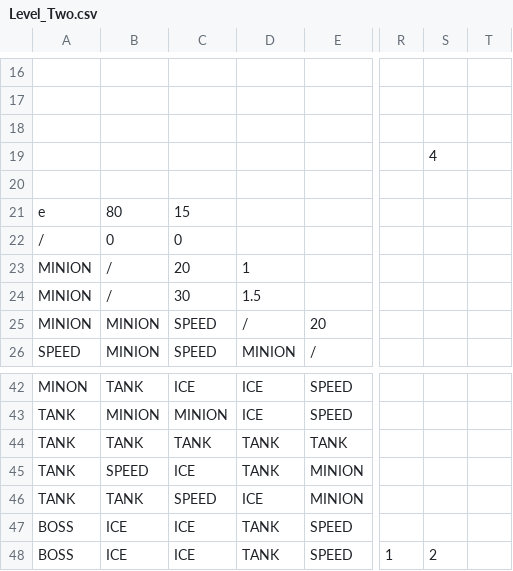
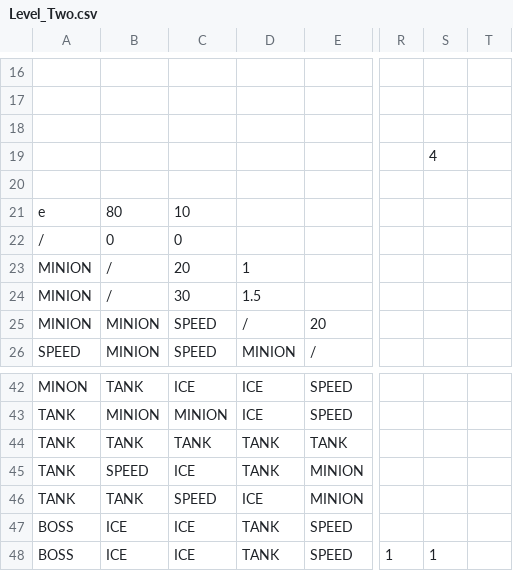
Before and after one commit to Negadrag/SP3, a CSV file: FrameWork Ver3.1/Base/Maps/Level_Two.csv, drawn as a sheet; only a part is shown, gaps mark what is left out; the diff names each change by its address in the sheet, - before the commit and + after, or states it on an @@ line.

Commit message:
Level two last wave edited

```diff
--- a/FrameWork Ver3.1/Base/Maps/Level_Two.csv
+++ b/FrameWork Ver3.1/Base/Maps/Level_Two.csv
-C21: 15
+C21: 10
-S48: 2
+S48: 1
```
Also changed, not shown: 1 other file.
